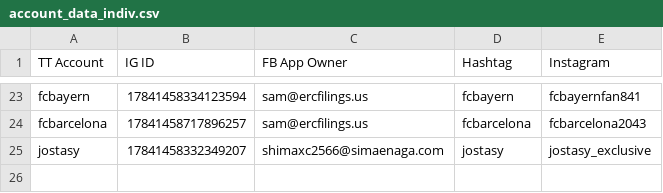
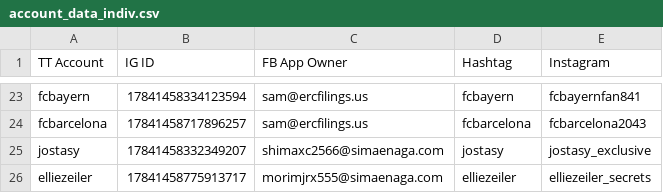
Before and after one commit to sammiphone6/Content_Arbitrage, a CSV file: account_posting/data/account_data_indiv.csv, drawn as a sheet; only a part is shown, gaps mark what is left out; the diff names each change by its address in the sheet, - before the commit and + after, or states it on an @@ line.

```diff
--- a/account_posting/data/account_data_indiv.csv
+++ b/account_posting/data/account_data_indiv.csv
+row 26: elliezeiler | 17841458775913717 | morimjrx555@simaenaga.com | elliezeiler | elliezeiler_secrets
```
Also changed, not shown: account_adding/data/fbs.csv, account_adding/data/instas.csv, 8 other files.
